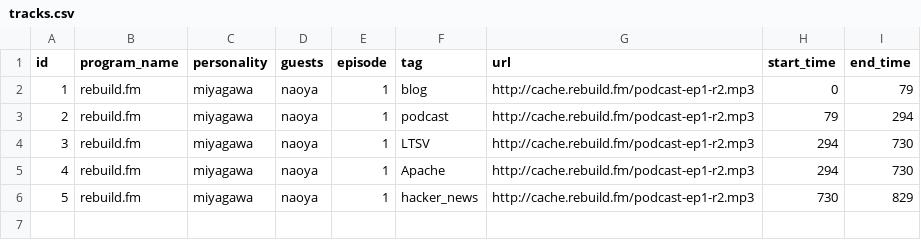
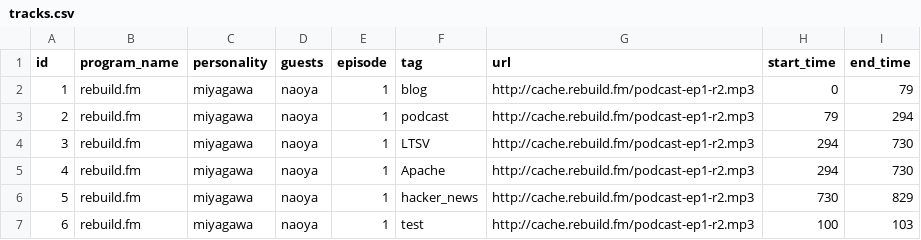
Before and after one commit to hogesuke/pick-fm, a CSV file: elasticsearch/data/tracks.csv, drawn as a sheet.

```diff
--- a/elasticsearch/data/tracks.csv
+++ b/elasticsearch/data/tracks.csv
@@ -6 +6,2 @@ id,program_name,personality,guests,episode,tag,url,start_time,end_time
 5,rebuild.fm,miyagawa,naoya,1,hacker_news,http://cache.rebuild.fm/podcast-ep1-r2.mp3,730,829
+6,rebuild.fm,miyagawa,naoya,1,test,http://cache.rebuild.fm/podcast-ep1-r2.mp3,100,103
```
Also changed, not shown: 1 other file.
